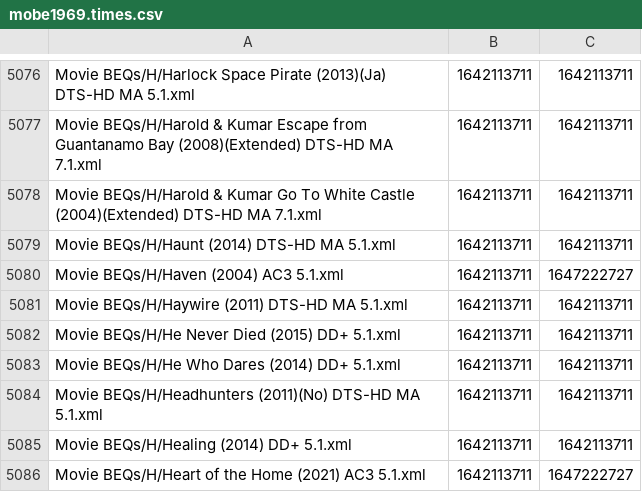
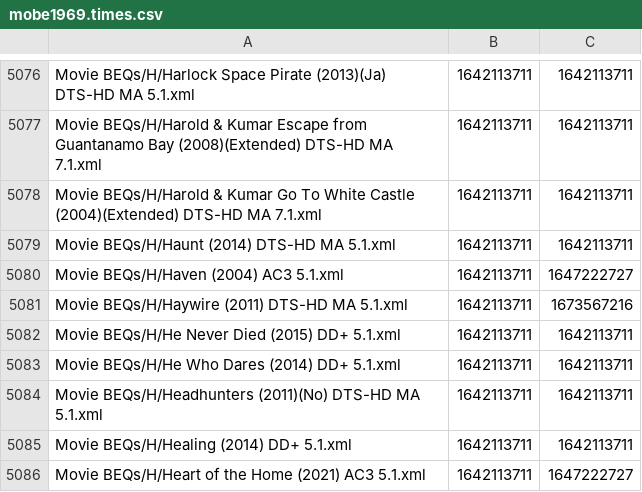
Before and after one commit to 3ll3d00d/beqcatalogue, a CSV file: mobe1969.times.csv, drawn as a sheet; only a part is shown, gaps mark what is left out.

```diff
--- a/mobe1969.times.csv
+++ b/mobe1969.times.csv
@@ -5080,3 +5080,3 @@ Movie BEQs/H/Haunt (2014) DTS-HD MA 5.1.xml,1642113711,1642113711
 Movie BEQs/H/Haven (2004) AC3 5.1.xml,1642113711,1647222727
-Movie BEQs/H/Haywire (2011) DTS-HD MA 5.1.xml,1642113711,1642113711
+Movie BEQs/H/Haywire (2011) DTS-HD MA 5.1.xml,1642113711,1673567216
 Movie BEQs/H/He Never Died (2015) DD+ 5.1.xml,1642113711,1642113711
```
Also changed, not shown: 5 other files.
